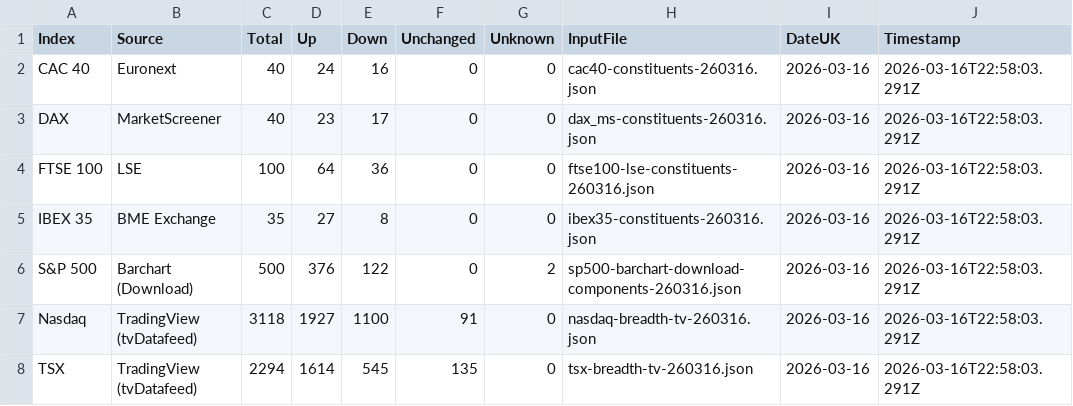
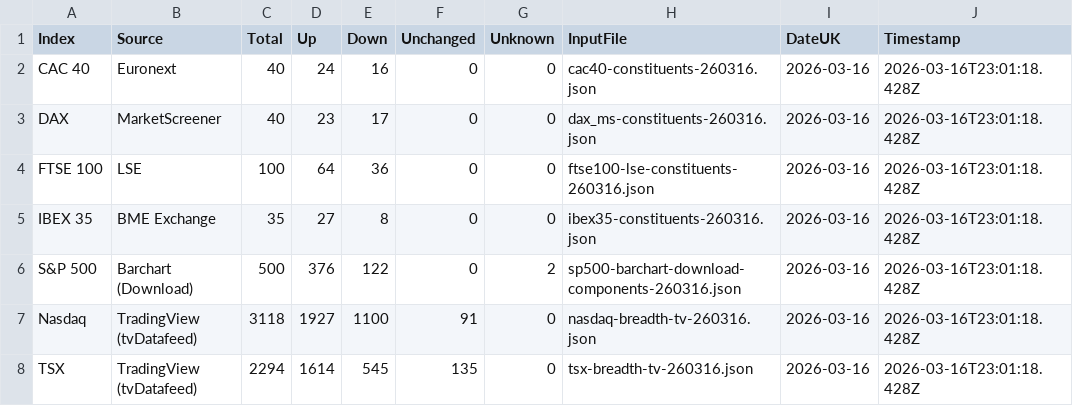
Before and after one commit to compound-lab/data, a CSV file: published/data/datasets/index_breadth/latest.csv, drawn as a sheet.

Commit message:
Update published data (2026-03-16T23-04-21-557Z)

```diff
--- a/published/data/datasets/index_breadth/latest.csv
+++ b/published/data/datasets/index_breadth/latest.csv
@@ -1,8 +1,8 @@
 Index,Source,Total,Up,Down,Unchanged,Unknown,InputFile,DateUK,Timestamp
-CAC 40,Euronext,40,24,16,0,0,cac40-constituents-260316.json,2026-03-16,2026-03-16T22:58:03.291Z
-DAX,MarketScreener,40,23,17,0,0,dax_ms-constituents-260316.json,2026-03-16,2026-03-16T22:58:03.291Z
-FTSE 100,LSE,100,64,36,0,0,ftse100-lse-constituents-260316.json,2026-03-16,2026-03-16T22:58:03.291Z
-IBEX 35,BME Exchange,35,27,8,0,0,ibex35-constituents-260316.json,2026-03-16,2026-03-16T22:58:03.291Z
-S&P 500,Barchart (Download),500,376,122,0,2,sp500-barchart-download-components-260316.json,2026-03-16,2026-03-16T22:58:03.291Z
-Nasdaq,TradingView (tvDatafeed),3118,1927,1100,91,0,nasdaq-breadth-tv-260316.json,2026-03-16,2026-03-16T22:58:03.291Z
-TSX,TradingView (tvDatafeed),2294,1614,545,135,0,tsx-breadth-tv-260316.json,2026-03-16,2026-03-16T22:58:03.291Z
+CAC 40,Euronext,40,24,16,0,0,cac40-constituents-260316.json,2026-03-16,2026-03-16T23:01:18.428Z
+DAX,MarketScreener,40,23,17,0,0,dax_ms-constituents-260316.json,2026-03-16,2026-03-16T23:01:18.428Z
+FTSE 100,LSE,100,64,36,0,0,ftse100-lse-constituents-260316.json,2026-03-16,2026-03-16T23:01:18.428Z
+IBEX 35,BME Exchange,35,27,8,0,0,ibex35-constituents-260316.json,2026-03-16,2026-03-16T23:01:18.428Z
+S&P 500,Barchart (Download),500,376,122,0,2,sp500-barchart-download-components-260316.json,2026-03-16,2026-03-16T23:01:18.428Z
+Nasdaq,TradingView (tvDatafeed),3118,1927,1100,91,0,nasdaq-breadth-tv-260316.json,2026-03-16,2026-03-16T23:01:18.428Z
+TSX,TradingView (tvDatafeed),2294,1614,545,135,0,tsx-breadth-tv-260316.json,2026-03-16,2026-03-16T23:01:18.428Z
```
Also changed, not shown: 7 other files.
